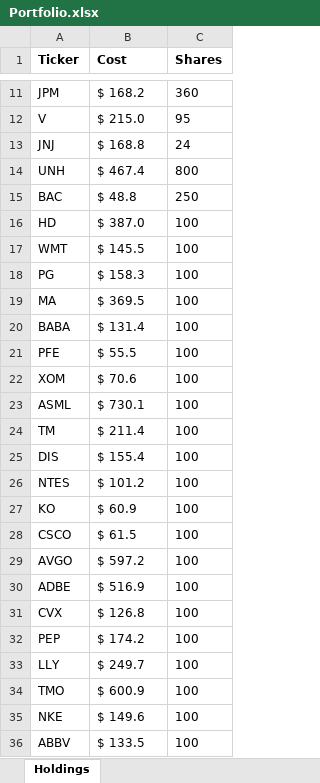
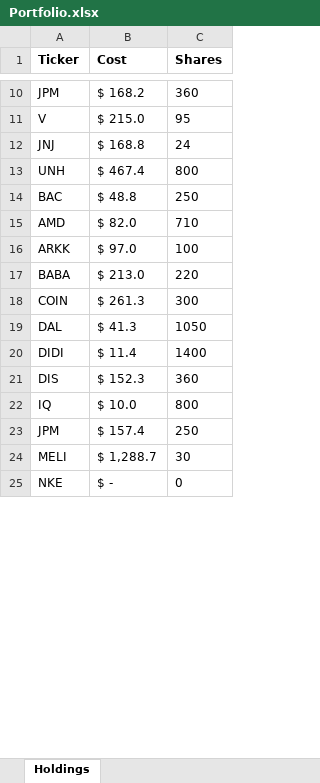
Before and after one commit to dvanjani24/dv-options-income-analyzer, an Excel workbook: Portfolio.xlsx, sheet Holdings, drawn as a sheet; only a part is shown, gaps mark what is left out; values as stored, in another font and other column widths than the file's, no borders; removed rows and columns are numbered as before the commit, all else as after; the diff covers the shown part only; the diff names each change by its address in the sheet, - before the commit and + after, or states it on an @@ line.

Commit message:
Update Portfolio.xlsx

```diff
--- a/Portfolio.xlsx (sheet Holdings)
+++ b/Portfolio.xlsx (sheet Holdings)
-row 16: HD | $ 387.0 | 100
-row 17: WMT | $ 145.5 | 100
-row 18: PG | $ 158.3 | 100
-row 19: MA | $ 369.5 | 100
+row 15: AMD | $ 82.0 | 710
+row 16: ARKK | $ 97.0 | 100
-B17 (Cost): $ 131.4
+B17 (Cost): $ 213.0
-C17 (Shares): 100
+C17 (Shares): 220
-row 21: PFE | $ 55.5 | 100
-row 22: XOM | $ 70.6 | 100
-row 23: ASML | $ 730.1 | 100
-row 24: TM | $ 211.4 | 100
+row 18: COIN | $ 261.3 | 300
+row 19: DAL | $ 41.3 | 1050
+row 20: DIDI | $ 11.4 | 1400
-B21 (Cost): $ 155.4
+B21 (Cost): $ 152.3
-C21 (Shares): 100
+C21 (Shares): 360
-row 26: NTES | $ 101.2 | 100
-row 27: KO | $ 60.9 | 100
-row 28: CSCO | $ 61.5 | 100
-row 29: AVGO | $ 597.2 | 100
-row 30: ADBE | $ 516.9 | 100
-row 31: CVX | $ 126.8 | 100
-row 32: PEP | $ 174.2 | 100
-row 33: LLY | $ 249.7 | 100
-row 34: TMO | $ 600.9 | 100
+row 22: IQ | $ 10.0 | 800
+row 23: JPM | $ 157.4 | 250
+row 24: MELI | $ 1,288.7 | 30
-B25 (Cost): $ 149.6
+B25 (Cost): $ -
-C25 (Shares): 100
+C25 (Shares): 0
-row 36: ABBV | $ 133.5 | 100
```
Also changed, not shown: 11 added rows and 5 removed rows elsewhere in this sheet.
